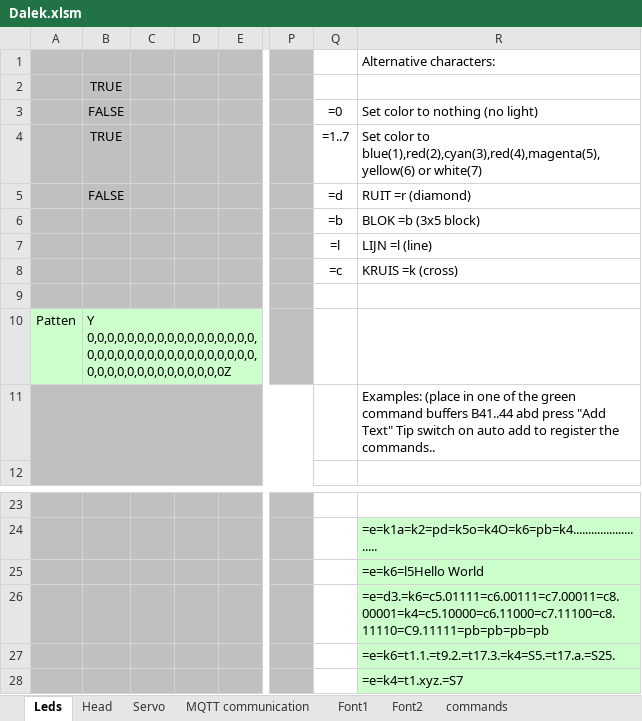
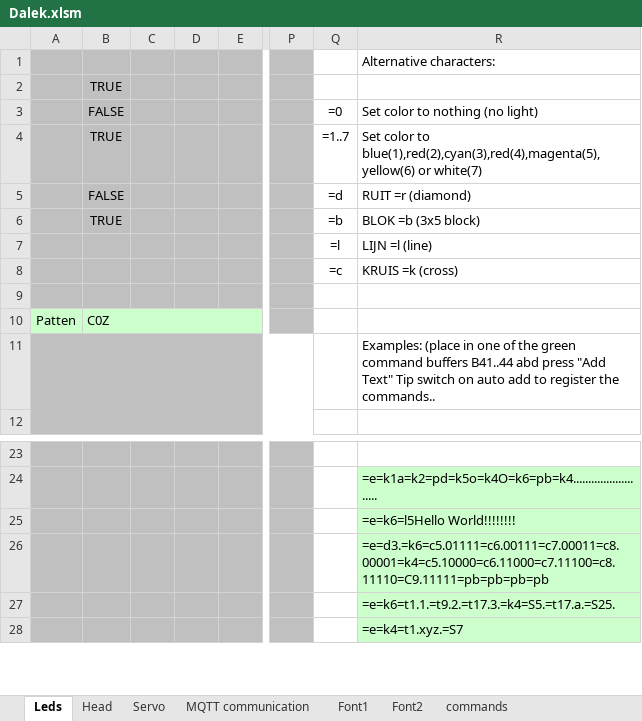
Before and after one commit to ruedli/DoctorWhoDalek, an Excel workbook: Dalek/Dalek.xlsm, sheet Leds, drawn as a sheet; only a part is shown, gaps mark what is left out; values as stored, in another font and other column widths than the file's, no borders; charts and pictures not drawn; the diff names each change by its address in the sheet, - before the commit and + after, or states it on an @@ line.

```diff
--- a/Dalek/Dalek.xlsm (sheet Leds)
+++ b/Dalek/Dalek.xlsm (sheet Leds)
-B6: (empty)
+B6: TRUE
-B10: Y 0,0,0,0,0,0,0,0,0,0,0,0,0,0,0,0,0,0,0,0,0,0,0,0,0,0,0,0,0,0,0,0,0,0,0,0,0,0,0,0,0,0,0,0,0,0,0,0Z
+B10: C0Z
-R25: =e=k6=l5Hello World
+R25: =e=k6=l5Hello World!!!!!!!!
```
Also changed, not shown: sheet Head, sheet MQTT communication, hidden cells, charts or pictures.
